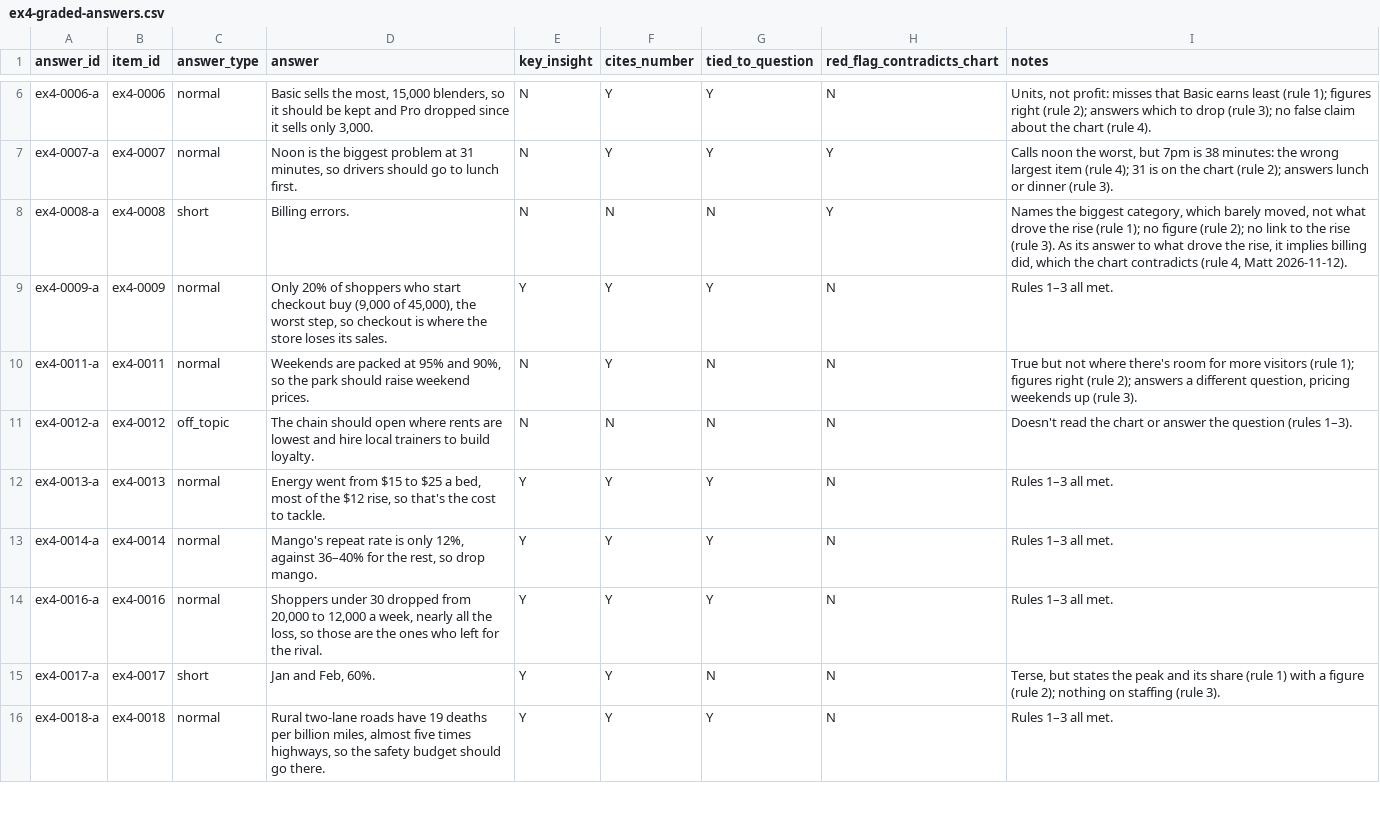
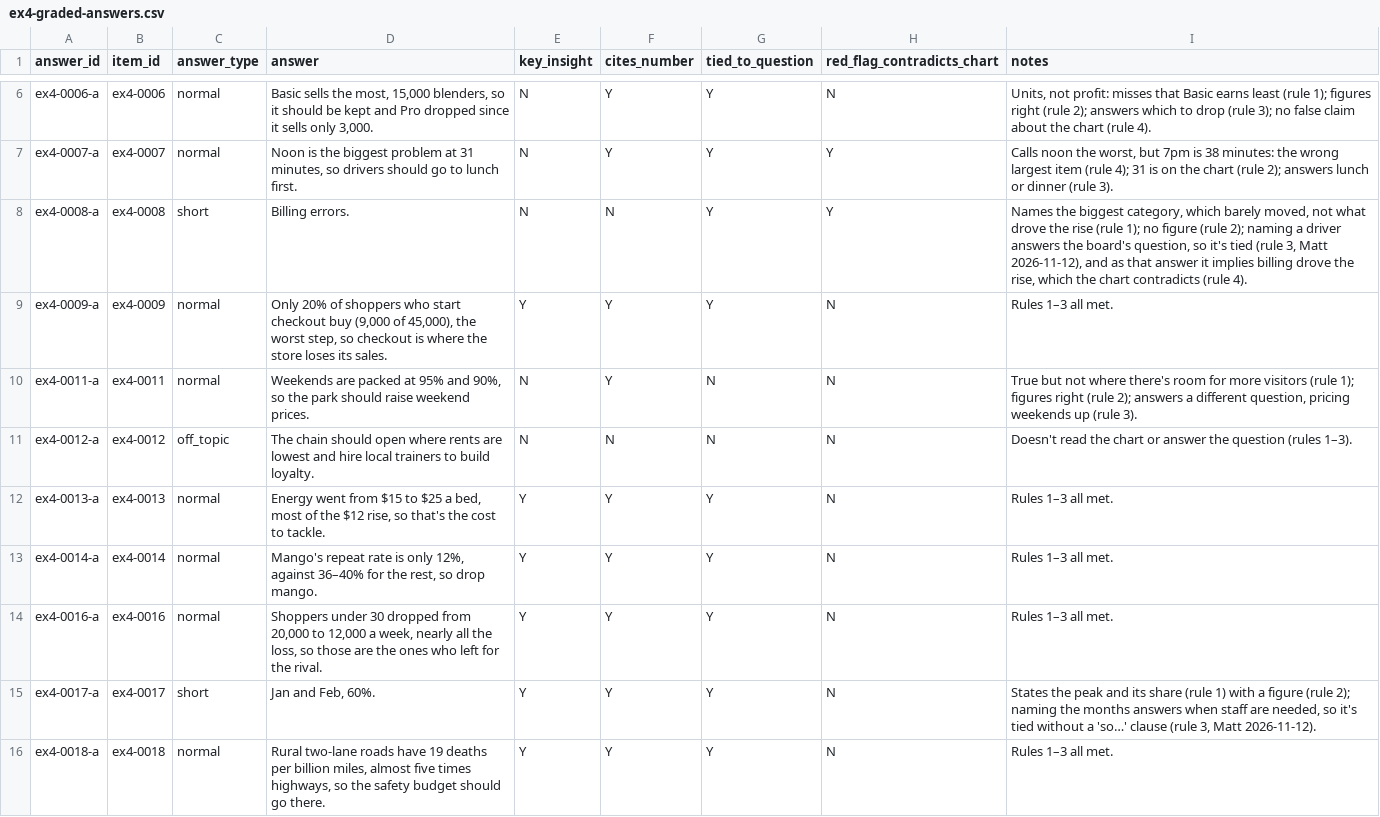
Before and after one commit to santosl529/CaseTester, a CSV file: docs/drills-content/ex4-graded-answers.csv, drawn as a sheet; only a part is shown, gaps mark what is left out.

```diff
--- a/docs/drills-content/ex4-graded-answers.csv
+++ b/docs/drills-content/ex4-graded-answers.csv
@@ -7,3 +7,3 @@ ex4-0006-a,ex4-0006,normal,"Basic sells the most, 15,000 blenders, so it should
 ex4-0007-a,ex4-0007,normal,"Noon is the biggest problem at 31 minutes, so drivers should go to lunch first.",N,Y,Y,Y,"Calls noon the worst, but 7pm is 38 minutes: the wrong largest item (rule 4); 31 is on the chart (rule 2); answers lunch or dinner (rule 3)."
-ex4-0008-a,ex4-0008,short,Billing errors.,N,N,N,Y,"Names the biggest category, which barely moved, not what drove the rise (rule 1); no figure (rule 2); no link to the rise (rule 3). As its answer to what drove the rise, it implies billing did, which the chart contradicts (rule 4, Matt 2026-11-12)."
+ex4-0008-a,ex4-0008,short,Billing errors.,N,N,Y,Y,"Names the biggest category, which barely moved, not what drove the rise (rule 1); no figure (rule 2); naming a driver answers the board's question, so it's tied (rule 3, Matt 2026-11-12), and as that answer it implies billing drove the rise, which the chart contradicts (rule 4)."
 ex4-0009-a,ex4-0009,normal,"Only 20% of shoppers who start checkout buy (9,000 of 45,000), the worst step, so checkout is where the store loses its sales.",Y,Y,Y,N,Rules 1–3 all met.
@@ -14,3 +14,3 @@ ex4-0014-a,ex4-0014,normal,"Mango's repeat rate is only 12%, against 36–40% fo
 ex4-0016-a,ex4-0016,normal,"Shoppers under 30 dropped from 20,000 to 12,000 a week, nearly all the loss, so those are the ones who left for the rival.",Y,Y,Y,N,Rules 1–3 all met.
-ex4-0017-a,ex4-0017,short,"Jan and Feb, 60%.",Y,Y,N,N,"Terse, but states the peak and its share (rule 1) with a figure (rule 2); nothing on staffing (rule 3)."
+ex4-0017-a,ex4-0017,short,"Jan and Feb, 60%.",Y,Y,Y,N,"States the peak and its share (rule 1) with a figure (rule 2); naming the months answers when staff are needed, so it's tied without a 'so…' clause (rule 3, Matt 2026-11-12)."
 ex4-0018-a,ex4-0018,normal,"Rural two-lane roads have 19 deaths per billion miles, almost five times highways, so the safety budget should go there.",Y,Y,Y,N,Rules 1–3 all met.
```
Also changed, not shown: 46 other files.
